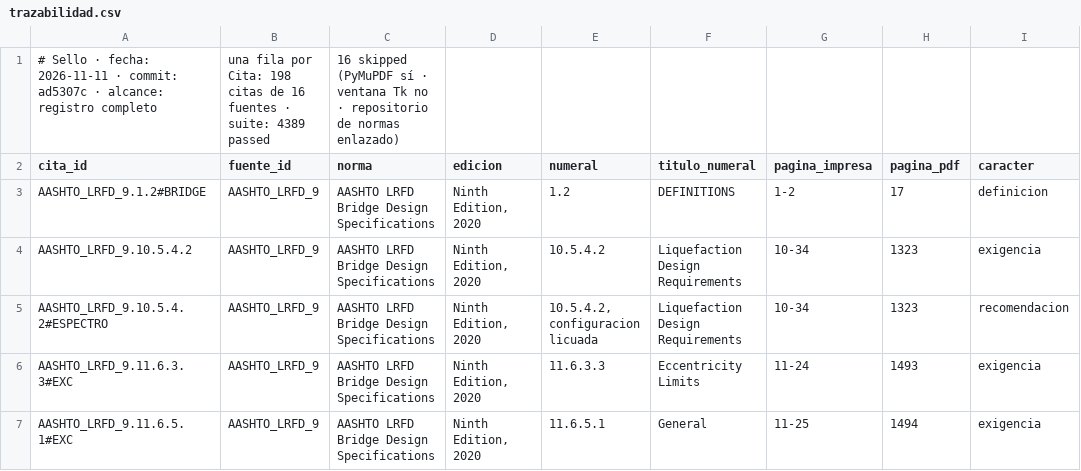
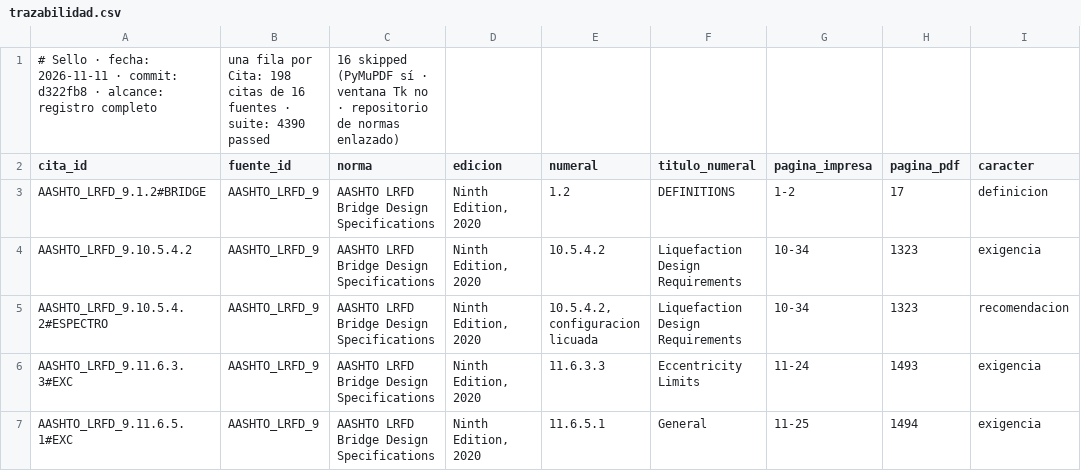
Before and after one commit to Andy-rba30/Proyecto_alcantarillas, a CSV file: docs/trazabilidad.csv, drawn as a sheet; only a part is shown; the diff names each change by its address in the sheet, - before the commit and + after, or states it on an @@ line.

```diff
--- a/docs/trazabilidad.csv
+++ b/docs/trazabilidad.csv
-A1 (cita_id): …· commit: ad5307c · alcance:…
+A1 (cita_id): …· commit: d322fb8 · alcance:…
-B1 (fuente_id): …· suite: 4389 passed
+B1 (fuente_id): …· suite: 4390 passed
```
Also changed, not shown: 1 other file.
